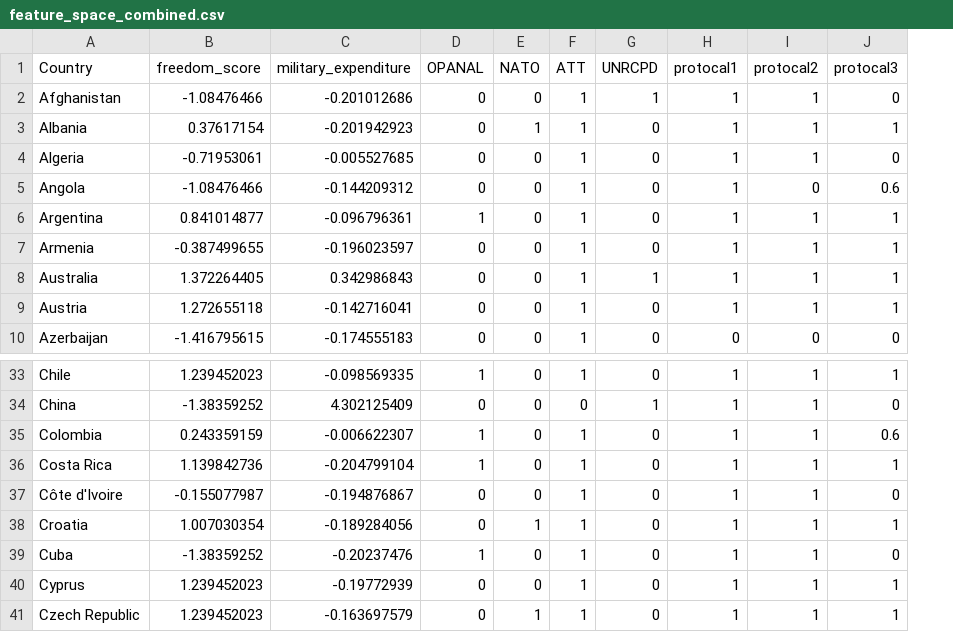
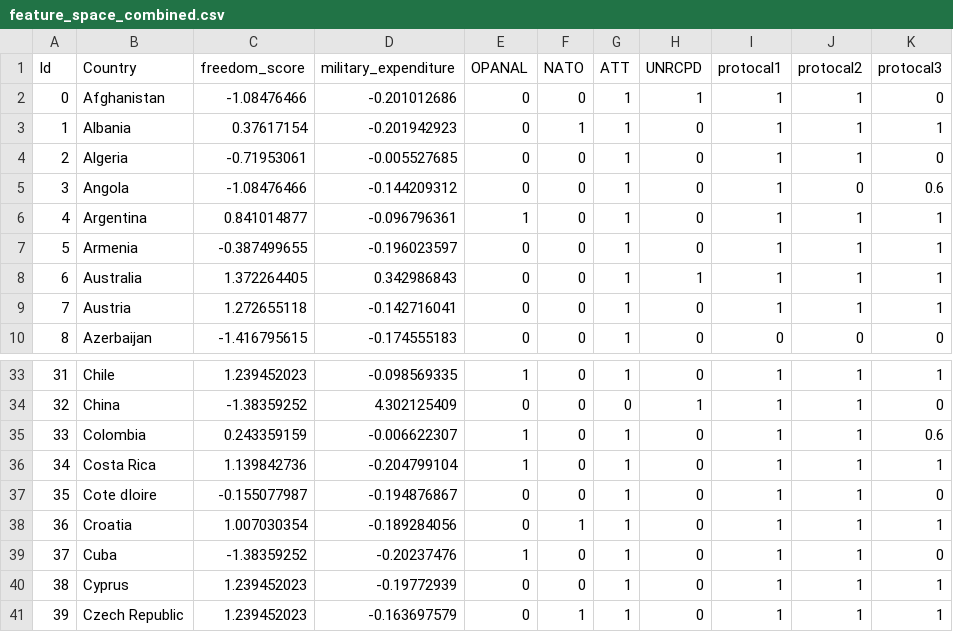
Before and after one commit to yurenpang/imgnetwork, a CSV file: database/feature_space_combined.csv, drawn as a sheet; only a part is shown, gaps mark what is left out; addresses are those after the commit; the diff names each change by its address in the sheet, - before the commit and + after, or states it on an @@ line.

```diff
--- a/database/feature_space_combined.csv
+++ b/database/feature_space_combined.csv
+column A (Id), rows 2-10: 0 | 1 | 2 | 3 | 4 | 5 | 6 | 7 | 8; rows 33-41: 31 | 32 | 33 | 34 | 35 | 36 | 37 | 38 | 39
-B37 (Country): Côte d'Ivoire
+B37 (Country): Cote dIoire
```
Also changed, not shown: database/attributes.csv, edges_with_id.csv, 7 other files.
